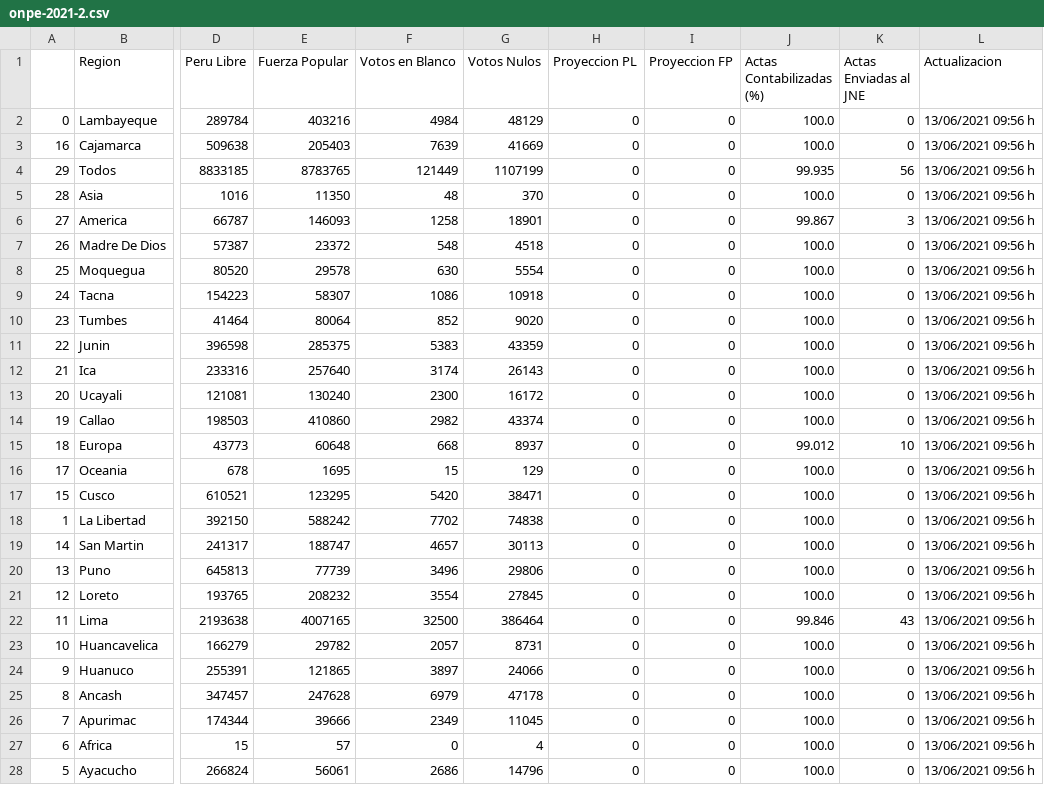
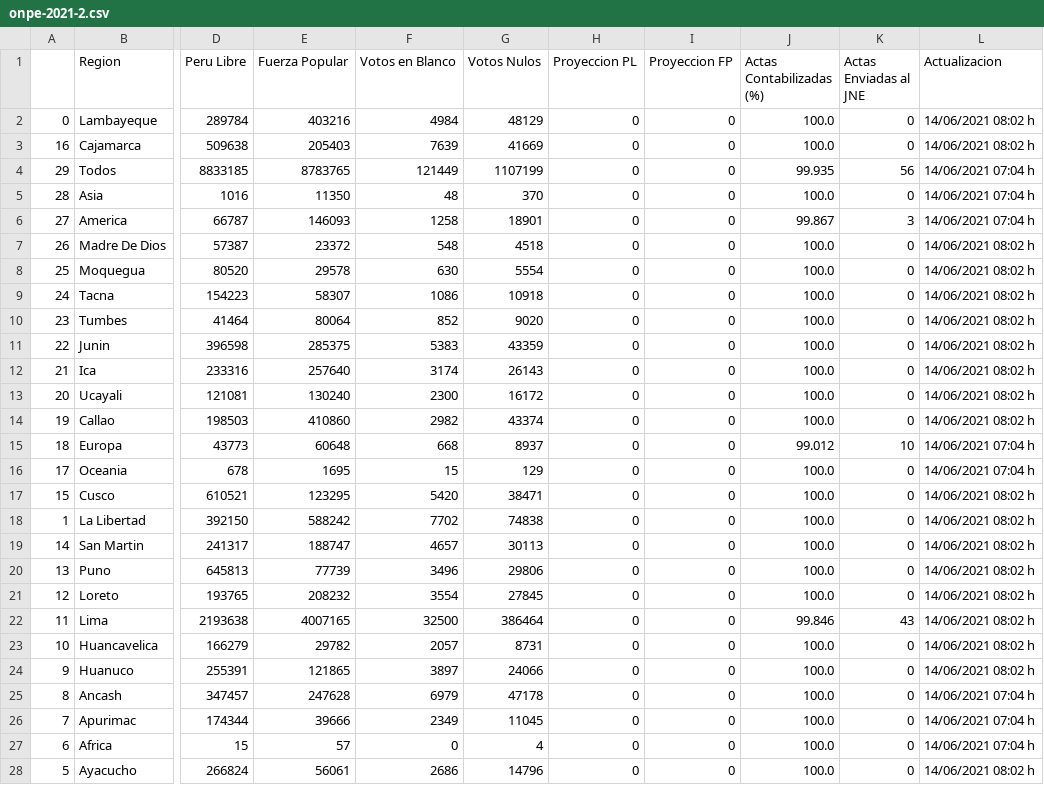
Before and after one commit to MarcoAlvarez/cvd-pe-data, a CSV file: others/onpe-2021-2.csv, drawn as a sheet; only a part is shown, gaps mark what is left out; the diff covers the shown part only; the diff names each change by its address in the sheet, - before the commit and + after, or states it on an @@ line.

Commit message:
2021/06/14 09:22

```diff
--- a/others/onpe-2021-2.csv
+++ b/others/onpe-2021-2.csv
-L2:L3 (Actualizacion): 13/06/2021 09:56 h
+L2:L3 (Actualizacion): 14/06/2021 08:02 h
-L4:L6 (Actualizacion): 13/06/2021 09:56 h
+L4:L6 (Actualizacion): 14/06/2021 07:04 h
-L7:L14 (Actualizacion): 13/06/2021 09:56 h
+L7:L14 (Actualizacion): 14/06/2021 08:02 h
-L15:L16 (Actualizacion): 13/06/2021 09:56 h
+L15:L16 (Actualizacion): 14/06/2021 07:04 h
-L17:L24 (Actualizacion): 13/06/2021 09:56 h
+L17:L24 (Actualizacion): 14/06/2021 08:02 h
-L25:L27 (Actualizacion): 13/06/2021 09:56 h
+L25:L27 (Actualizacion): 14/06/2021 07:04 h
-L28 (Actualizacion): 13/06/2021 09:56 h
+L28 (Actualizacion): 14/06/2021 08:02 h
```
Also changed, not shown: 4 edited cells elsewhere in this file.
